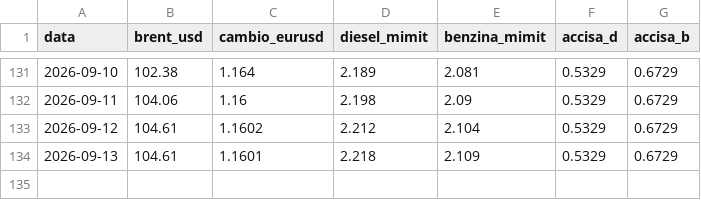
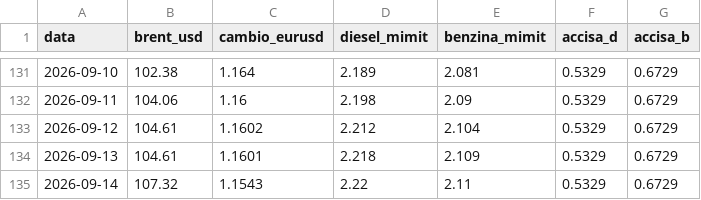
Before and after one commit to Cangurufiles/cangurufiles, a CSV file: registro_can_guru.csv, drawn as a sheet; only a part is shown, gaps mark what is left out; the diff names each change by its address in the sheet, - before the commit and + after, or states it on an @@ line.

```diff
--- a/registro_can_guru.csv
+++ b/registro_can_guru.csv
+row 135: 2026-09-14 | 107.32 | 1.1543 | 2.22 | 2.11 | 0.5329 | 0.6729
```
Also changed, not shown: 1 other file.
